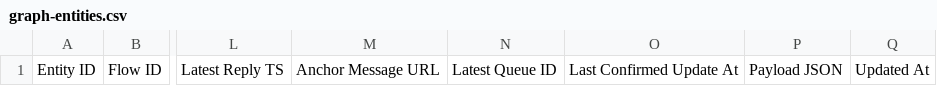
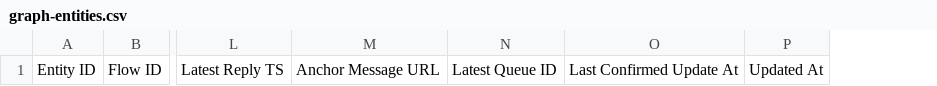
Before and after one commit to MidnightProject-MP/product-lifecycle-process, a CSV file: personal-assistant/schemas/graph-entities.csv, drawn as a sheet; only a part is shown, gaps mark what is left out; the diff names each change by its address in the sheet, - before the commit and + after, or states it on an @@ line.

Commit message:
Implement Hub schema diet v2

```diff
--- a/personal-assistant/schemas/graph-entities.csv
+++ b/personal-assistant/schemas/graph-entities.csv
-column P, row 1: Payload JSON
```
Also changed, not shown: personal-assistant/schemas/hub-flow-state.csv, 18 other files.
